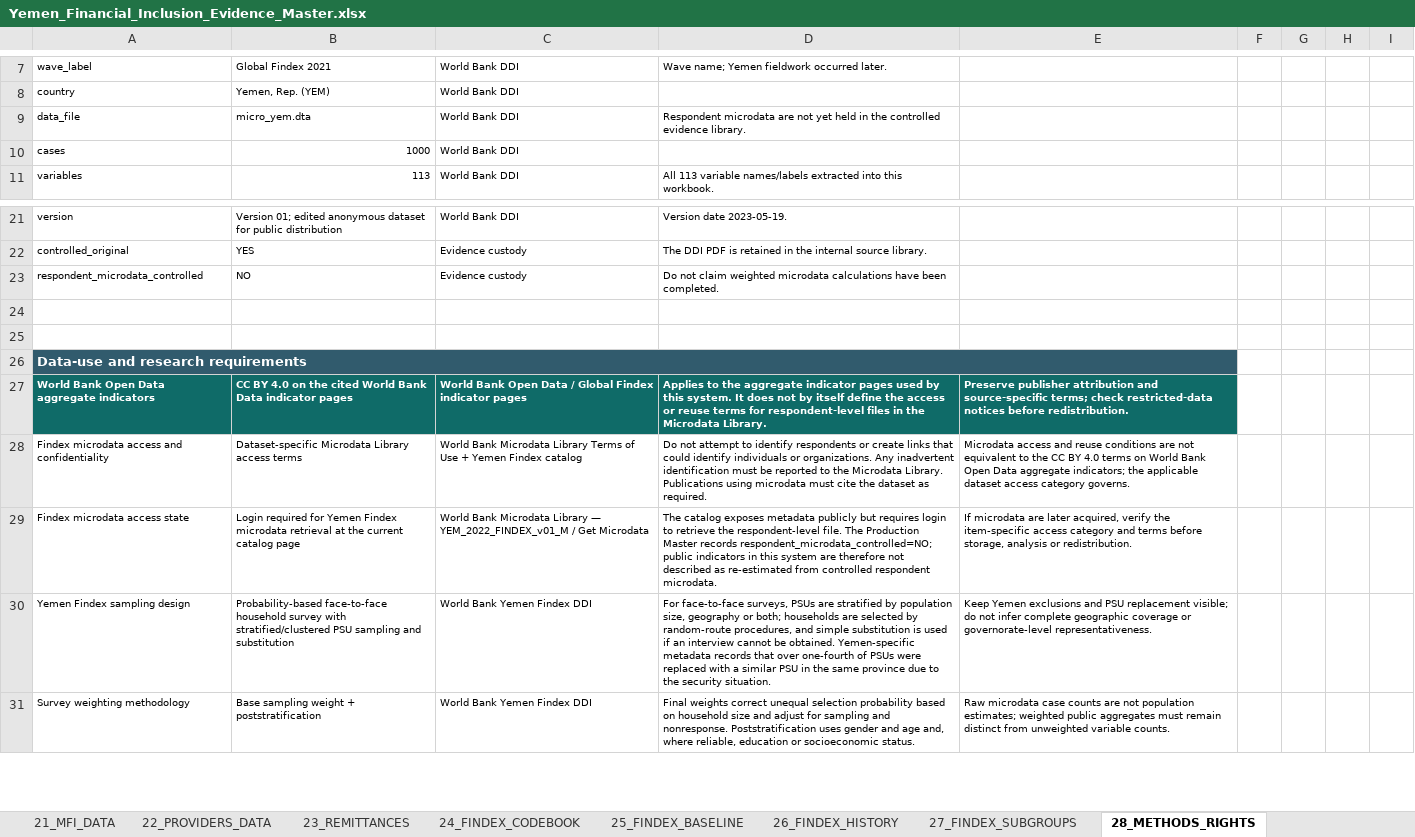
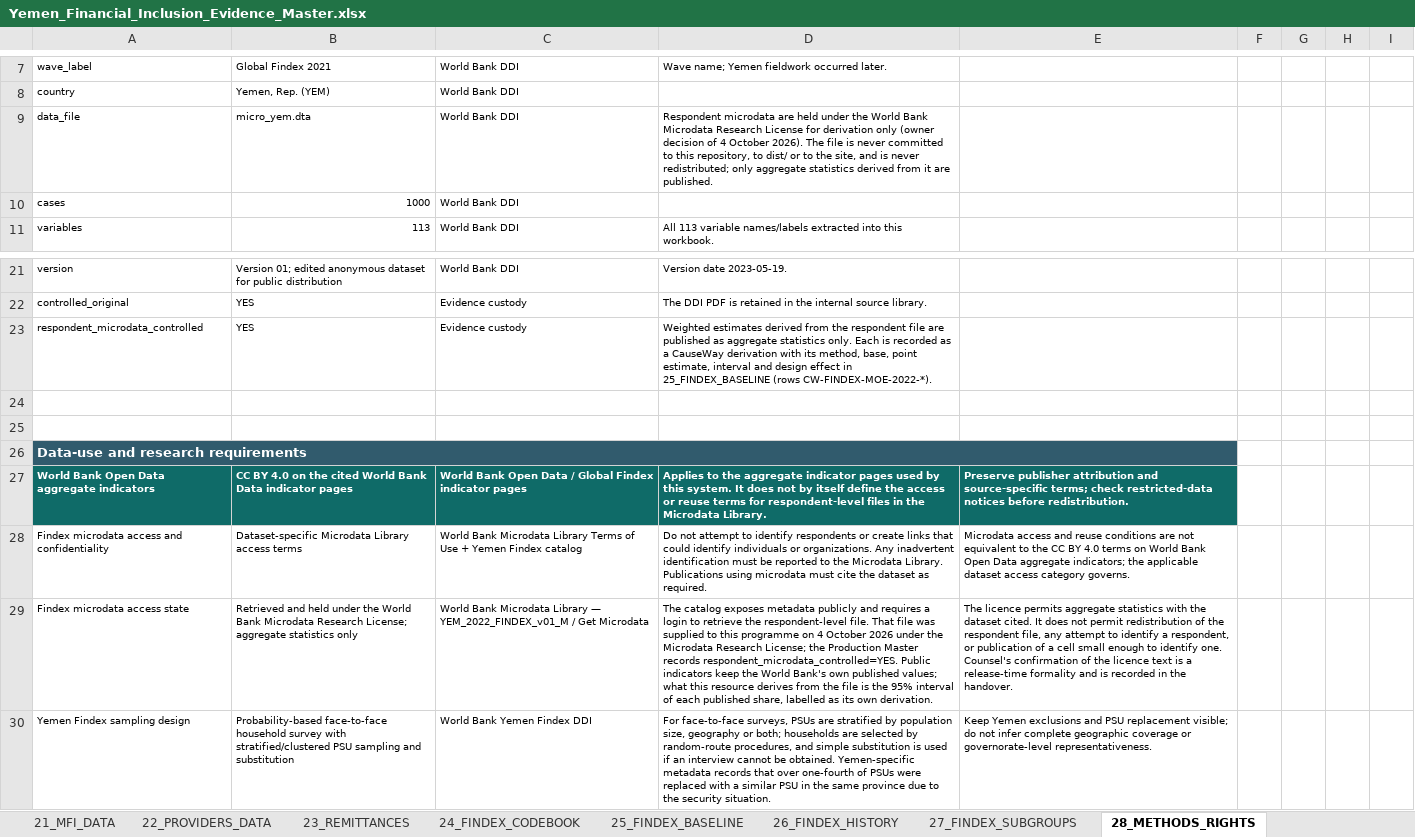
Before and after one commit to CausewayGrp/Financial-inclusion-, an Excel workbook: authority/Yemen_Financial_Inclusion_Evidence_Master.xlsx, sheet 28_METHODS_RIGHTS, drawn as a sheet; only a part is shown, gaps mark what is left out; the shorter side is filled out with more unchanged rows; values as stored, in another font and other column widths than the file's, no borders; the diff names each change by its address in the sheet, - before the commit and + after, or states it on an @@ line.

```diff
--- a/authority/Yemen_Financial_Inclusion_Evidence_Master.xlsx (sheet 28_METHODS_RIGHTS)
+++ b/authority/Yemen_Financial_Inclusion_Evidence_Master.xlsx (sheet 28_METHODS_RIGHTS)
-D9: …microdata are not yet held in the controlled evidence library.
+D9: …microdata are held under the World Bank Microdata Research License for derivation only (owner decision of 4 October 2026). The file is never committed to this repository, to dist/ or to the site, and is never redistributed; only aggregate statistics derived from it are published.
-B23: NO
+B23: YES
-D23: Do not claim weighted microdata calculations have been completed.
+D23: Weighted estimates derived from the respondent file are published as aggregate statistics only. Each is recorded as a CauseWay derivation with its method, base, point estimate, interval and design effect in 25_FINDEX_BASELINE (rows CW-FINDEX-MOE-2022-*).
-B29: Login required for Yemen Findex microdata retrieval at the current catalog page
+B29: Retrieved and held under the World Bank Microdata Research License; aggregate statistics only
-D29: …metadata publicly but requires login to retrieve the respondent-level file. The Production Master records respondent_microdata_controlled=NO; public indicators in this system are therefore not described as re-estimated from controlled respondent microdata.
+D29: …metadata publicly and requires a login to retrieve the respondent-level file. That file was supplied to this programme on 4 October 2026 under the Microdata Research License; the Production Master records respondent_microdata_controlled=YES. Public indicators keep the World Bank's own published values; what this resource derives from the file is the 95% interval of each published share, labelled as its own derivation.
-E29: If microdata are later acquired, verify the item-specific access category and terms before storage, analysis or redistribution.
+E29: The licence permits aggregate statistics with the dataset cited. It does not permit redistribution of the respondent file, any attempt to identify a respondent, or publication of a cell small enough to identify one. Counsel's confirmation of the licence text is a release-time formality and is recorded in the handover.
```
Also changed, not shown: sheet 25_FINDEX_BASELINE, sheet 06_EVIDENCE_OBJECTS, sheet 15_SOURCE_LIBRARY, sheet 03_PAGE_SECTIONS, 43 other files.
